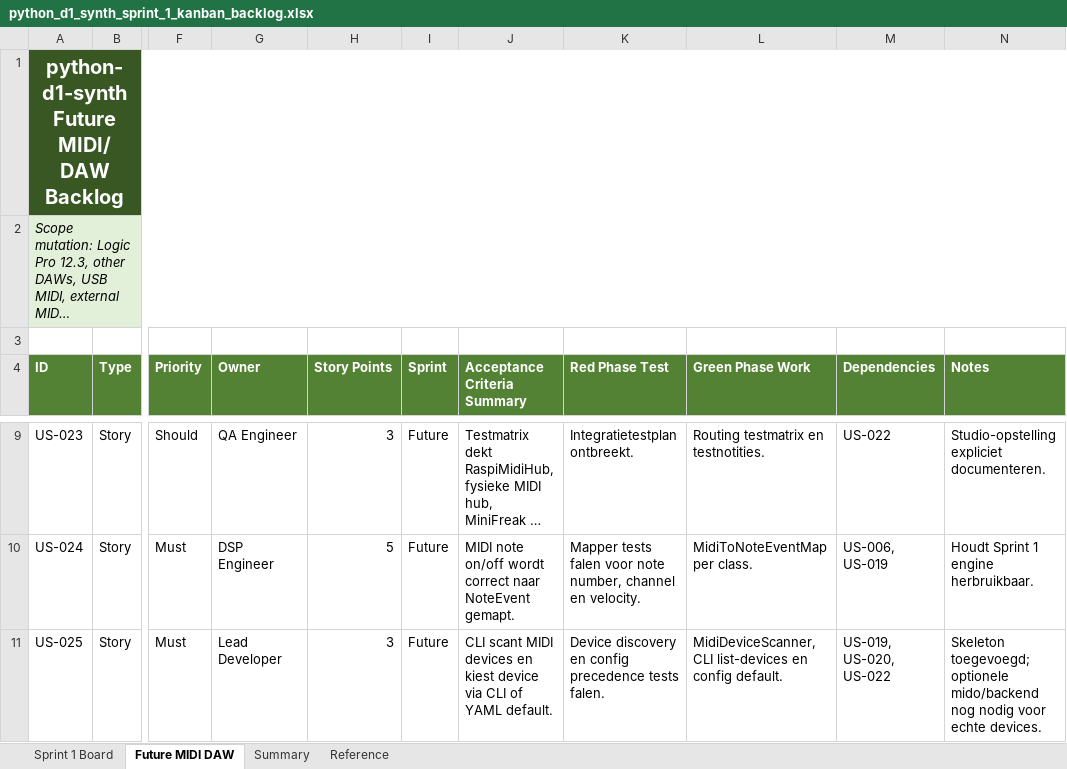
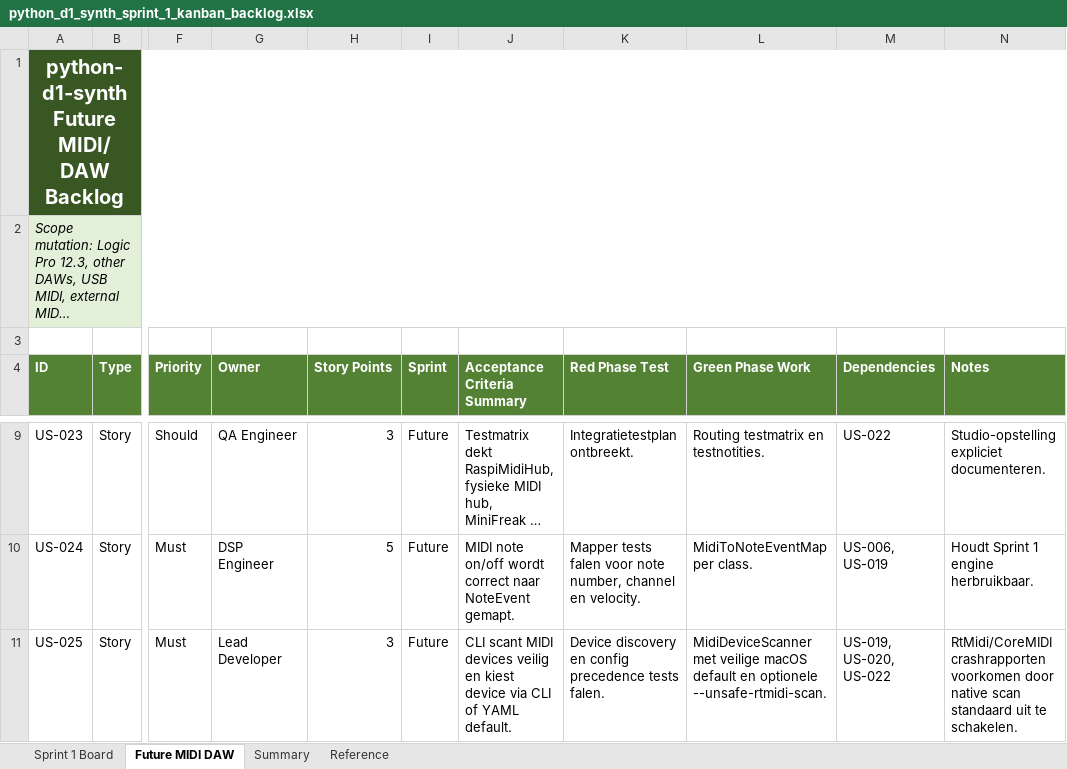
Before and after one commit to pappavis/python-d1-synth, an Excel workbook: outputs/CHATOD-20260709-D1PY-MVP-001/python_d1_synth_sprint_1_kanban_backlog.xlsx, sheet Future MIDI DAW, drawn as a sheet; only a part is shown, gaps mark what is left out; long unchanged cells end in …; values as stored, in another font and other column widths than the file's, no borders; table styles not drawn; the diff names each change by its address in the sheet, - before the commit and + after, or states it on an @@ line.

Commit message:
Complete US-011 realtime single-note playback

```diff
--- a/outputs/CHATOD-20260709-D1PY-MVP-001/python_d1_synth_sprint_1_kanban_backlog.xlsx (sheet Future MIDI DAW)
+++ b/outputs/CHATOD-20260709-D1PY-MVP-001/python_d1_synth_sprint_1_kanban_backlog.xlsx (sheet Future MIDI DAW)
-J11 (Acceptance Criteria Summary): …MIDI devices en kiest…
+J11 (Acceptance Criteria Summary): …MIDI devices veilig en kiest…
-L11 (Green Phase Work): MidiDeviceScanner, CLI list-devices en config default.
+L11 (Green Phase Work): MidiDeviceScanner met veilige macOS default en optionele --unsafe-rtmidi-scan.
-N11 (Notes): Skeleton toegevoegd; optionele mido/backend nog nodig voor echte devices.
+N11 (Notes): RtMidi/CoreMIDI crashrapporten voorkomen door native scan standaard uit te schakelen.
```
Also changed, not shown: sheet Sprint 1 Board, sheet Summary, 10 other files.
